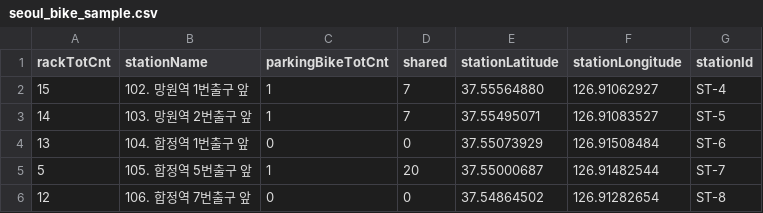
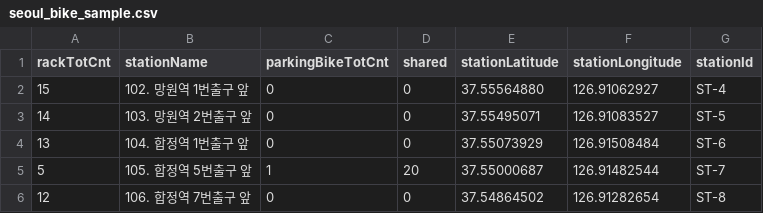
Before and after one commit to thinkervis/free-api-data-science-edu, a CSV file: data/seoul_bike_sample.csv, drawn as a sheet.

```diff
--- a/data/seoul_bike_sample.csv
+++ b/data/seoul_bike_sample.csv
@@ -1,4 +1,4 @@
 rackTotCnt,stationName,parkingBikeTotCnt,shared,stationLatitude,stationLongitude,stationId
-15,102. 망원역 1번출구 앞,1,7,37.55564880,126.91062927,ST-4
-14,103. 망원역 2번출구 앞,1,7,37.55495071,126.91083527,ST-5
+15,102. 망원역 1번출구 앞,0,0,37.55564880,126.91062927,ST-4
+14,103. 망원역 2번출구 앞,0,0,37.55495071,126.91083527,ST-5
 13,104. 합정역 1번출구 앞,0,0,37.55073929,126.91508484,ST-6
```
Also changed, not shown: data/mlb_schedule.csv, data/open_meteo_seoul_daily_weather.csv, 16 other files.
